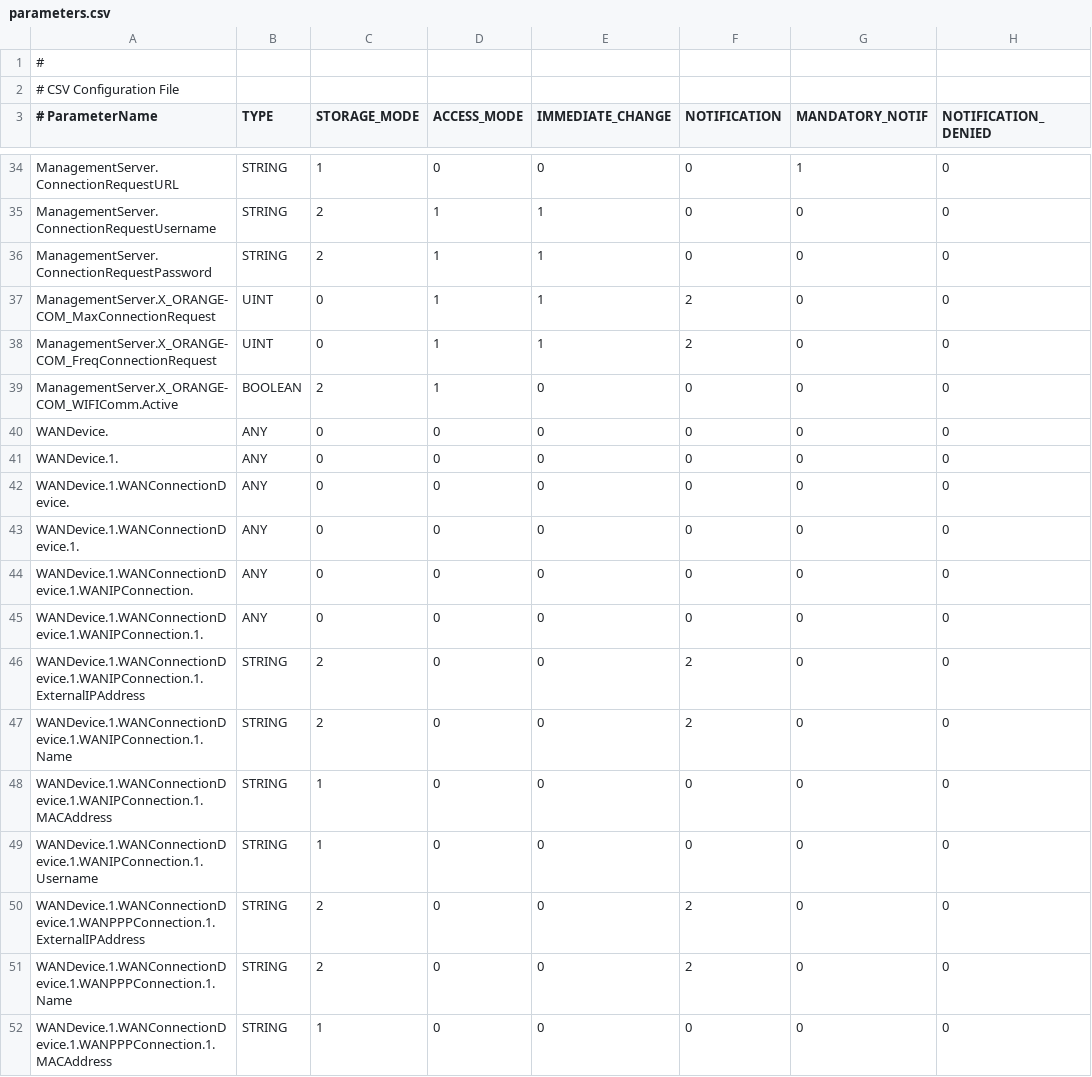
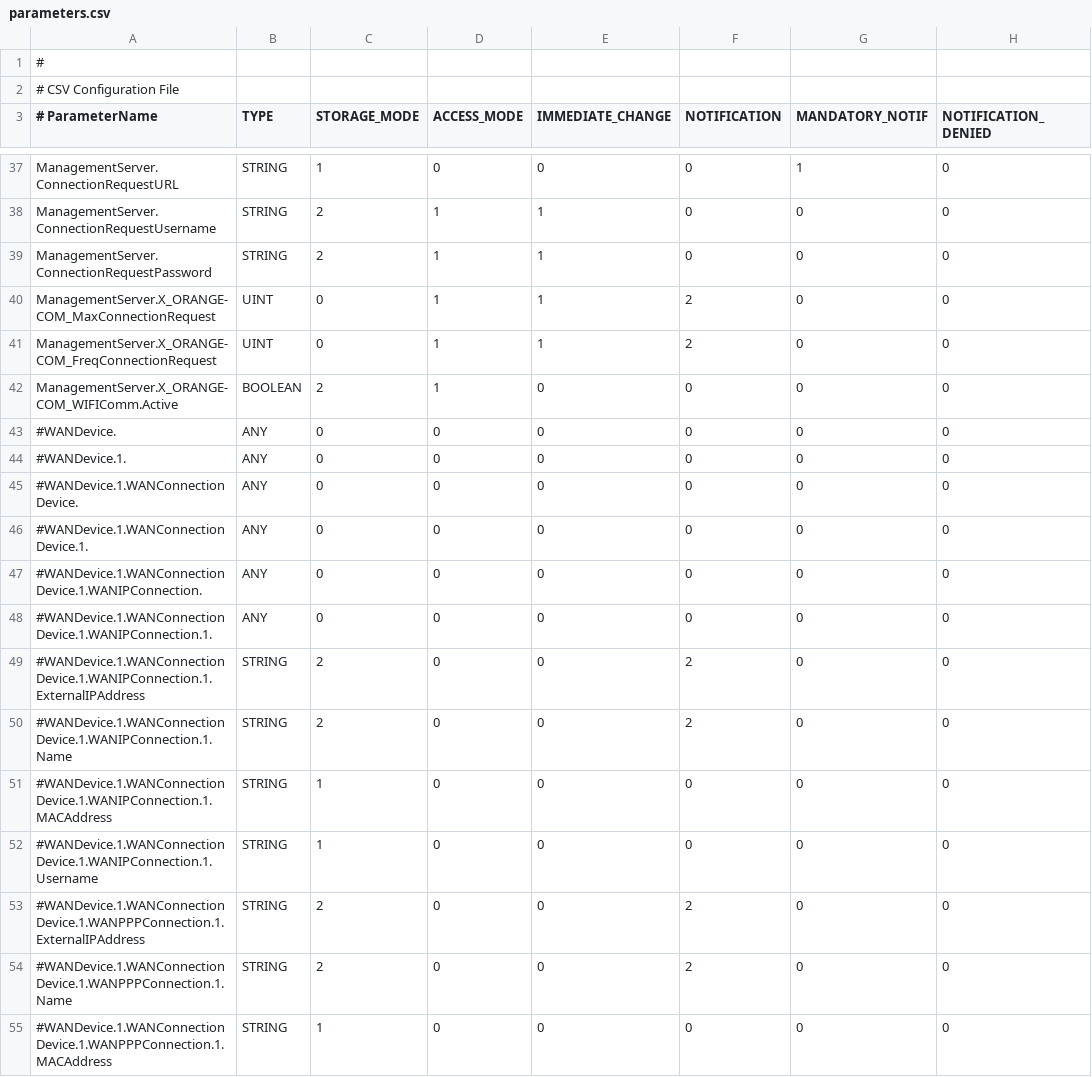
Before and after one commit to Orange-OpenSource/tr069agent, a CSV file: rsc/parameters.csv, drawn as a sheet; only a part is shown, gaps mark what is left out; addresses are those after the commit; the diff covers the shown part only; the diff names each change by its address in the sheet, - before the commit and + after, or states it on an @@ line.

```diff
--- a/rsc/parameters.csv
+++ b/rsc/parameters.csv
-A43 (# ParameterName): WANDevice.
+A43 (# ParameterName): #WANDevice.
-A44 (# ParameterName): WANDevice.1.
+A44 (# ParameterName): #WANDevice.1.
-A45 (# ParameterName): WANDevice.1.WANConnectionDevice.
+A45 (# ParameterName): #WANDevice.1.WANConnectionDevice.
-A46 (# ParameterName): WANDevice.1.WANConnectionDevice.1.
+A46 (# ParameterName): #WANDevice.1.WANConnectionDevice.1.
-A47 (# ParameterName): WANDevice.1.WANConnectionDevice.1.WANIPConnection.
+A47 (# ParameterName): #WANDevice.1.WANConnectionDevice.1.WANIPConnection.
-A48 (# ParameterName): WANDevice.1.WANConnectionDevice.1.WANIPConnection.1.
+A48 (# ParameterName): #WANDevice.1.WANConnectionDevice.1.WANIPConnection.1.
-A49 (# ParameterName): WANDevice.1.WANConnectionDevice.1.WANIPConnection.1.ExternalIPAddress
+A49 (# ParameterName): #WANDevice.1.WANConnectionDevice.1.WANIPConnection.1.ExternalIPAddress
-A50 (# ParameterName): WANDevice.1.WANConnectionDevice.1.WANIPConnection.1.Name
+A50 (# ParameterName): #WANDevice.1.WANConnectionDevice.1.WANIPConnection.1.Name
-A51 (# ParameterName): WANDevice.1.WANConnectionDevice.1.WANIPConnection.1.MACAddress
+A51 (# ParameterName): #WANDevice.1.WANConnectionDevice.1.WANIPConnection.1.MACAddress
-A52 (# ParameterName): WANDevice.1.WANConnectionDevice.1.WANIPConnection.1.Username
+A52 (# ParameterName): #WANDevice.1.WANConnectionDevice.1.WANIPConnection.1.Username
-A53 (# ParameterName): WANDevice.1.WANConnectionDevice.1.WANPPPConnection.1.ExternalIPAddress
+A53 (# ParameterName): #WANDevice.1.WANConnectionDevice.1.WANPPPConnection.1.ExternalIPAddress
-A54 (# ParameterName): WANDevice.1.WANConnectionDevice.1.WANPPPConnection.1.Name
+A54 (# ParameterName): #WANDevice.1.WANConnectionDevice.1.WANPPPConnection.1.Name
-A55 (# ParameterName): WANDevice.1.WANConnectionDevice.1.WANPPPConnection.1.MACAddress
+A55 (# ParameterName): #WANDevice.1.WANConnectionDevice.1.WANPPPConnection.1.MACAddress
```
Also changed, not shown: 9 added rows and 12 edited cells elsewhere in this file, 3 other files.
